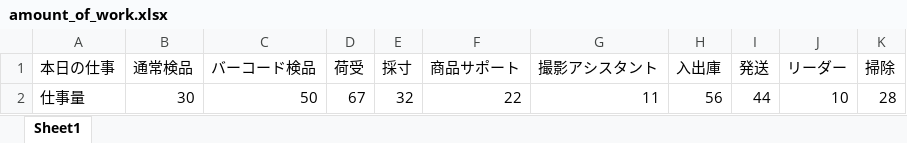
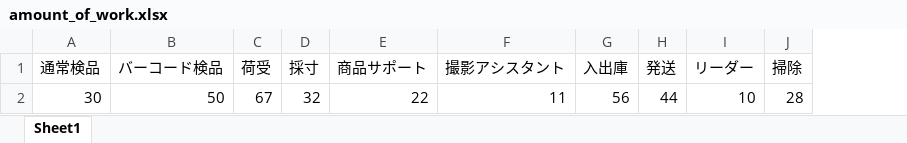
Before and after one commit to KyleKatann/imagine_warehouse, an Excel workbook: staffing/amount_of_work.xlsx, sheet Sheet1, drawn as a sheet; values as stored, in another font and other column widths than the file's, no borders; the diff names each change by its address in the sheet, - before the commit and + after, or states it on an @@ line.

```diff
--- a/staffing/amount_of_work.xlsx (sheet Sheet1)
+++ b/staffing/amount_of_work.xlsx (sheet Sheet1)
-column A (本日の仕事), row 2: 仕事量
```
Also changed, not shown: staffing/staff_list.xlsx, 1 other file.
